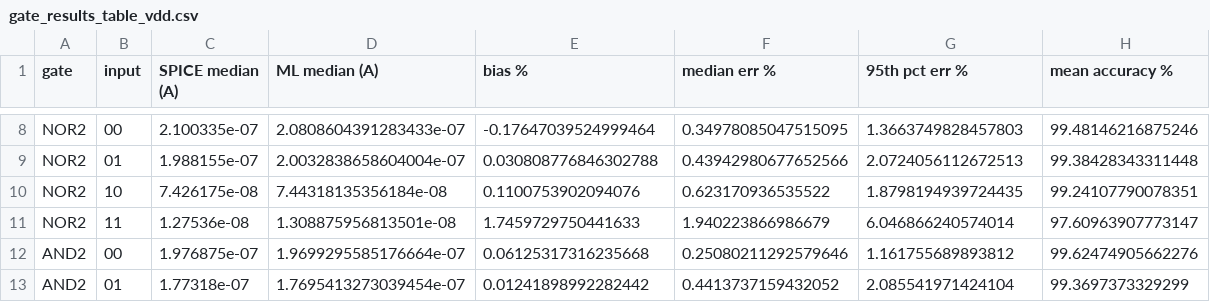
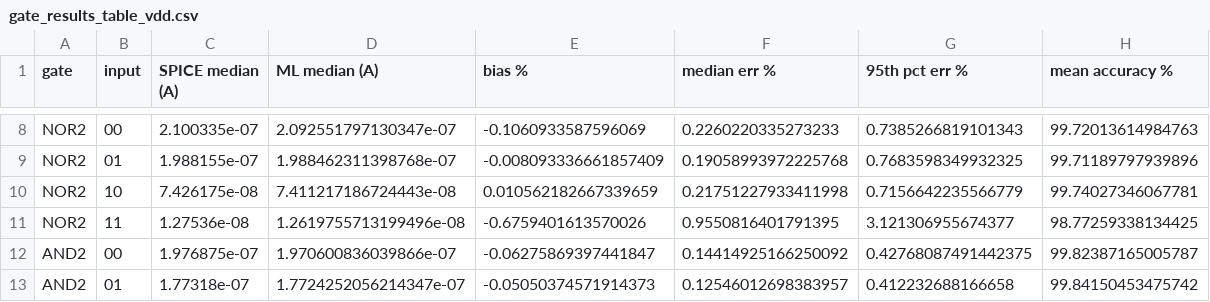
Before and after one commit to yaswanth257/DVD-Project, a CSV file: Gate_Validation/Results/gate_results_table_vdd.csv, drawn as a sheet; only a part is shown, gaps mark what is left out; the diff covers the shown part only; the diff names each change by its address in the sheet, - before the commit and + after, or states it on an @@ line.

```diff
--- a/Gate_Validation/Results/gate_results_table_vdd.csv
+++ b/Gate_Validation/Results/gate_results_table_vdd.csv
-D8 (ML median (A)): 2.0808604391283433e-07
+D8 (ML median (A)): 2.092551797130347e-07
-E8 (bias %): -0.17647039524999464
+E8 (bias %): -0.1060933587596069
-F8 (median err %): 0.34978085047515095
+F8 (median err %): 0.2260220335273233
-G8 (95th pct err %): 1.3663749828457803
+G8 (95th pct err %): 0.7385266819101343
-H8 (mean accuracy %): 99.48146216875246
+H8 (mean accuracy %): 99.72013614984763
-D9 (ML median (A)): 2.0032838658604004e-07
+D9 (ML median (A)): 1.988462311398768e-07
-E9 (bias %): 0.030808776846302788
+E9 (bias %): -0.008093336661857409
-F9 (median err %): 0.43942980677652566
+F9 (median err %): 0.19058993972225768
-G9 (95th pct err %): 2.0724056112672513
+G9 (95th pct err %): 0.7683598349932325
-H9 (mean accuracy %): 99.38428343311448
+H9 (mean accuracy %): 99.71189797939896
-D10 (ML median (A)): 7.44318135356184e-08
+D10 (ML median (A)): 7.411217186724443e-08
-E10 (bias %): 0.1100753902094076
+E10 (bias %): 0.010562182667339659
-F10 (median err %): 0.623170936535522
+F10 (median err %): 0.21751227933411998
-G10 (95th pct err %): 1.8798194939724435
+G10 (95th pct err %): 0.7156642235566779
-H10 (mean accuracy %): 99.24107790078351
+H10 (mean accuracy %): 99.74027346067781
-D11 (ML median (A)): 1.308875956813501e-08
+D11 (ML median (A)): 1.2619755713199496e-08
-E11 (bias %): 1.7459729750441633
+E11 (bias %): -0.6759401613570026
-F11 (median err %): 1.940223866986679
+F11 (median err %): 0.9550816401791395
-G11 (95th pct err %): 6.046866240574014
+G11 (95th pct err %): 3.121306955674377
-H11 (mean accuracy %): 97.60963907773147
+H11 (mean accuracy %): 98.77259338134425
-D12 (ML median (A)): 1.9699295585176664e-07
+D12 (ML median (A)): 1.970600836039866e-07
-E12 (bias %): 0.06125317316235668
+E12 (bias %): -0.06275869397441847
-F12 (median err %): 0.25080211292579646
+F12 (median err %): 0.14414925166250092
-G12 (95th pct err %): 1.161755689893812
+G12 (95th pct err %): 0.42768087491442375
-H12 (mean accuracy %): 99.62474905662276
+H12 (mean accuracy %): 99.82387165005787
-D13 (ML median (A)): 1.7695413273039454e-07
+D13 (ML median (A)): 1.7724252056214347e-07
-E13 (bias %): 0.01241898992282442
+E13 (bias %): -0.05050374571914373
-F13 (median err %): 0.4413737159432052
+F13 (median err %): 0.12546012698383957
-G13 (95th pct err %): 2.085541971424104
+G13 (95th pct err %): 0.412232688166658
-H13 (mean accuracy %): 99.3697373329299
+H13 (mean accuracy %): 99.84150453475742
```
Also changed, not shown: 65 edited cells elsewhere in this file, Gate_Validation/Results/diag_error_by_vds.csv, Gate_Validation/Results/gate_ml_results.csv, 38 other files.
